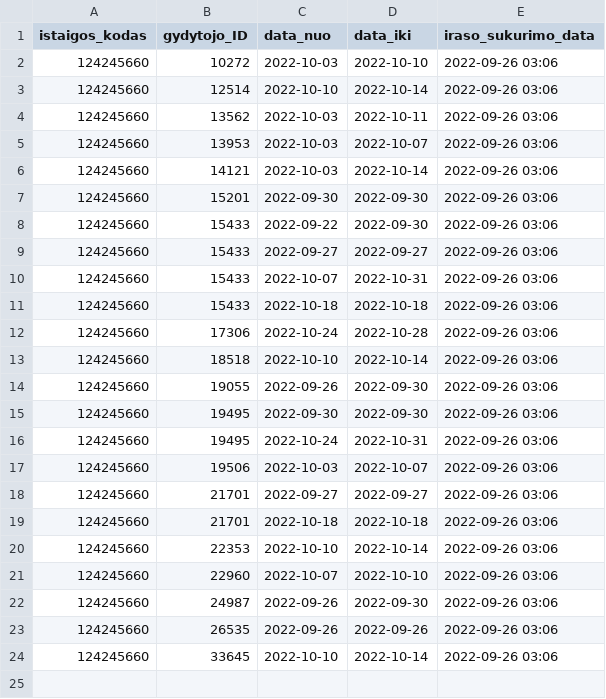
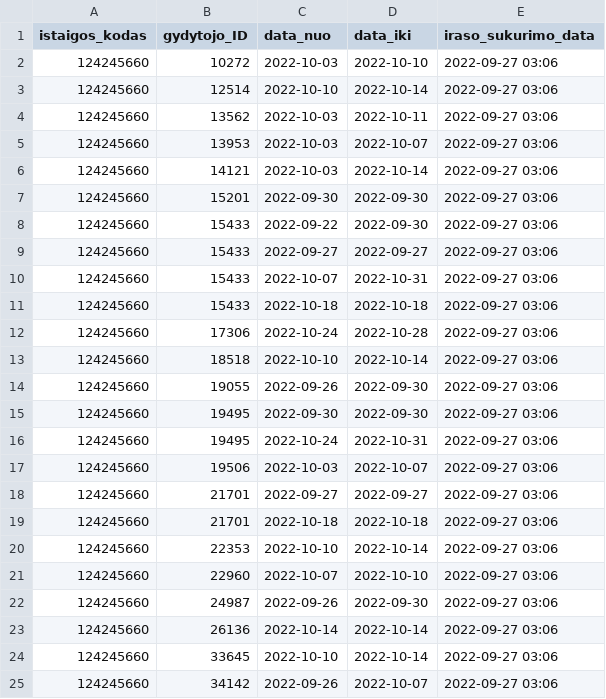
Before and after one commit to vilnius/seskines-poliklinika, a CSV file: 124245660_doctors_excluded.csv, drawn as a sheet.

```diff
--- a/124245660_doctors_excluded.csv
+++ b/124245660_doctors_excluded.csv
@@ -1,24 +1,25 @@
 istaigos_kodas;gydytojo_ID;data_nuo;data_iki;iraso_sukurimo_data
-124245660;10272;2022-10-03;2022-10-10;2022-09-26 03:06
-124245660;12514;2022-10-10;2022-10-14;2022-09-26 03:06
-124245660;13562;2022-10-03;2022-10-11;2022-09-26 03:06
-124245660;13953;2022-10-03;2022-10-07;2022-09-26 03:06
-124245660;14121;2022-10-03;2022-10-14;2022-09-26 03:06
-124245660;15201;2022-09-30;2022-09-30;2022-09-26 03:06
-124245660;15433;2022-09-22;2022-09-30;2022-09-26 03:06
-124245660;15433;2022-09-27;2022-09-27;2022-09-26 03:06
-124245660;15433;2022-10-07;2022-10-31;2022-09-26 03:06
-124245660;15433;2022-10-18;2022-10-18;2022-09-26 03:06
-124245660;17306;2022-10-24;2022-10-28;2022-09-26 03:06
-124245660;18518;2022-10-10;2022-10-14;2022-09-26 03:06
-124245660;19055;2022-09-26;2022-09-30;2022-09-26 03:06
-124245660;19495;2022-09-30;2022-09-30;2022-09-26 03:06
-124245660;19495;2022-10-24;2022-10-31;2022-09-26 03:06
-124245660;19506;2022-10-03;2022-10-07;2022-09-26 03:06
-124245660;21701;2022-09-27;2022-09-27;2022-09-26 03:06
-124245660;21701;2022-10-18;2022-10-18;2022-09-26 03:06
-124245660;22353;2022-10-10;2022-10-14;2022-09-26 03:06
-124245660;22960;2022-10-07;2022-10-10;2022-09-26 03:06
-124245660;24987;2022-09-26;2022-09-30;2022-09-26 03:06
-124245660;26535;2022-09-26;2022-09-26;2022-09-26 03:06
-124245660;33645;2022-10-10;2022-10-14;2022-09-26 03:06
+124245660;10272;2022-10-03;2022-10-10;2022-09-27 03:06
+124245660;12514;2022-10-10;2022-10-14;2022-09-27 03:06
+124245660;13562;2022-10-03;2022-10-11;2022-09-27 03:06
+124245660;13953;2022-10-03;2022-10-07;2022-09-27 03:06
+124245660;14121;2022-10-03;2022-10-14;2022-09-27 03:06
+124245660;15201;2022-09-30;2022-09-30;2022-09-27 03:06
+124245660;15433;2022-09-22;2022-09-30;2022-09-27 03:06
+124245660;15433;2022-09-27;2022-09-27;2022-09-27 03:06
+124245660;15433;2022-10-07;2022-10-31;2022-09-27 03:06
+124245660;15433;2022-10-18;2022-10-18;2022-09-27 03:06
+124245660;17306;2022-10-24;2022-10-28;2022-09-27 03:06
+124245660;18518;2022-10-10;2022-10-14;2022-09-27 03:06
+124245660;19055;2022-09-26;2022-09-30;2022-09-27 03:06
+124245660;19495;2022-09-30;2022-09-30;2022-09-27 03:06
+124245660;19495;2022-10-24;2022-10-31;2022-09-27 03:06
+124245660;19506;2022-10-03;2022-10-07;2022-09-27 03:06
+124245660;21701;2022-09-27;2022-09-27;2022-09-27 03:06
+124245660;21701;2022-10-18;2022-10-18;2022-09-27 03:06
+124245660;22353;2022-10-10;2022-10-14;2022-09-27 03:06
+124245660;22960;2022-10-07;2022-10-10;2022-09-27 03:06
+124245660;24987;2022-09-26;2022-09-30;2022-09-27 03:06
+124245660;26136;2022-10-14;2022-10-14;2022-09-27 03:06
+124245660;33645;2022-10-10;2022-10-14;2022-09-27 03:06
+124245660;34142;2022-09-26;2022-10-07;2022-09-27 03:06
```
Also changed, not shown: 124245660_family_doctors_list.csv, 2 other files.
